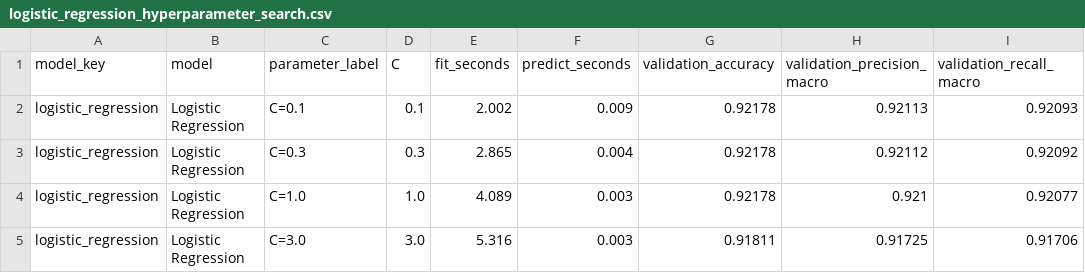
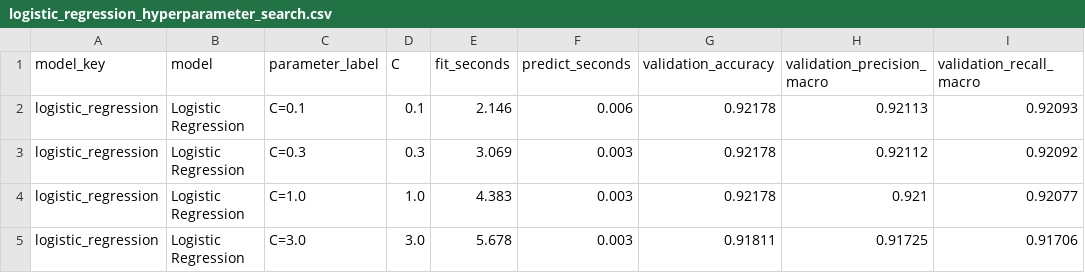
Before and after one commit to NomadZhang/MSI5102, a CSV file: artifacts/results/logistic_regression_hyperparameter_search.csv, drawn as a sheet; only a part is shown; the diff names each change by its address in the sheet, - before the commit and + after, or states it on an @@ line.

```diff
--- a/artifacts/results/logistic_regression_hyperparameter_search.csv
+++ b/artifacts/results/logistic_regression_hyperparameter_search.csv
-E2 (fit_seconds): 2.002
+E2 (fit_seconds): 2.146
-F2 (predict_seconds): 0.009
+F2 (predict_seconds): 0.006
-E3 (fit_seconds): 2.865
+E3 (fit_seconds): 3.069
-F3 (predict_seconds): 0.004
+F3 (predict_seconds): 0.003
-E4 (fit_seconds): 4.089
+E4 (fit_seconds): 4.383
-E5 (fit_seconds): 5.316
+E5 (fit_seconds): 5.678
```
Also changed, not shown: artifacts/results/knn_hyperparameter_search.csv, artifacts/results/model_metrics.csv, 11 other files.
